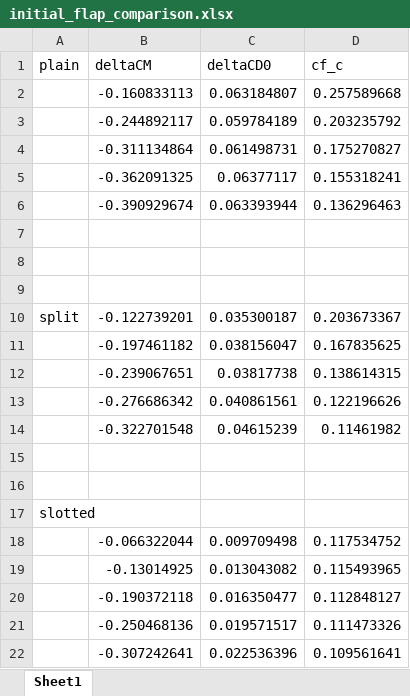
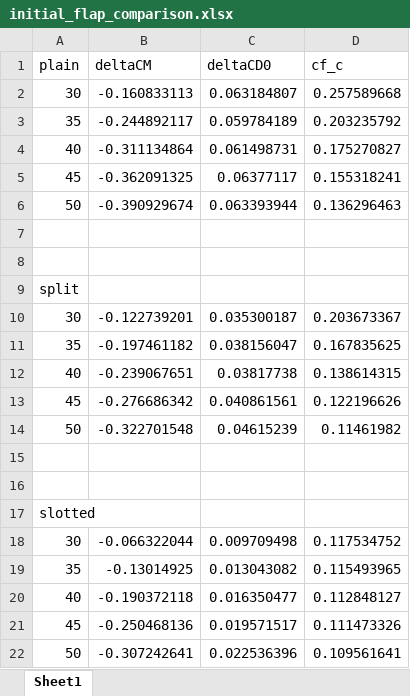
Before and after one commit to tchen2021/443_design_problem, an Excel workbook: drag_buildup_flap_sizing/initial_flap_comparison.xlsx, sheet Sheet1, drawn as a sheet; values as stored, in another font and other column widths than the file's, no borders; the diff names each change by its address in the sheet, - before the commit and + after, or states it on an @@ line.

Commit message:
added drag polars for takeoff and landing
under flap_sizing_main_playaround

```diff
--- a/drag_buildup_flap_sizing/initial_flap_comparison.xlsx (sheet Sheet1)
+++ b/drag_buildup_flap_sizing/initial_flap_comparison.xlsx (sheet Sheet1)
-A2 (plain): (empty)
+A2 (plain): 30
-A3 (plain): (empty)
+A3 (plain): 35
-A4 (plain): (empty)
+A4 (plain): 40
-A5 (plain): (empty)
+A5 (plain): 45
-A6 (plain): (empty)
+A6 (plain): 50
-A9 (plain): (empty)
+A9 (plain): split
-A10 (plain): split
+A10 (plain): 30
-A11 (plain): (empty)
+A11 (plain): 35
-A12 (plain): (empty)
+A12 (plain): 40
-A13 (plain): (empty)
+A13 (plain): 45
-A14 (plain): (empty)
+A14 (plain): 50
-A18 (plain): (empty)
+A18 (plain): 30
-A19 (plain): (empty)
+A19 (plain): 35
-A20 (plain): (empty)
+A20 (plain): 40
-A21 (plain): (empty)
+A21 (plain): 45
-A22 (plain): (empty)
+A22 (plain): 50
```
Also changed, not shown: 9 other files.
